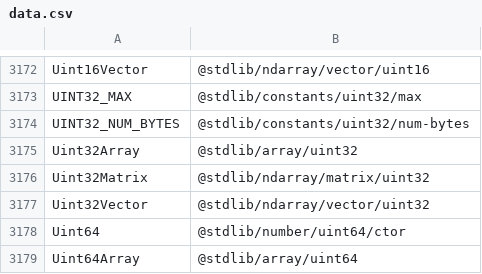
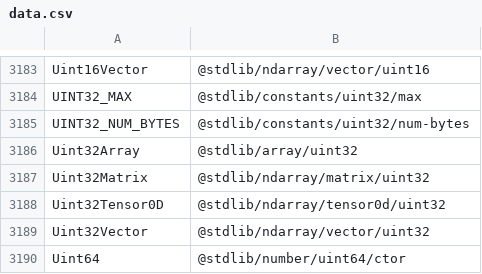
Before and after one commit to stdlib-js/namespace-alias2pkg, a CSV file: data/data.csv, drawn as a sheet; only a part is shown, gaps mark what is left out; the shorter side is filled out with more unchanged rows; the diff covers the shown part only.

```diff
--- a/data/data.csv
+++ b/data/data.csv
@@ -3176,2 +3187,3 @@ Uint32Array,"@stdlib/array/uint32"
 Uint32Matrix,"@stdlib/ndarray/matrix/uint32"
+Uint32Tensor0D,"@stdlib/ndarray/tensor0d/uint32"
 Uint32Vector,"@stdlib/ndarray/vector/uint32"
```
Also changed, not shown: 11 added rows elsewhere in this file, 4 other files.
